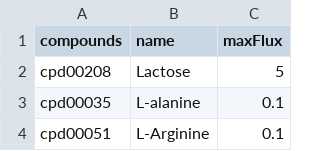
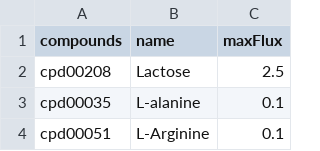
Before and after one commit to Waschina/gapseq.tutorial.data, a CSV file: yogurt/milk.csv, drawn as a sheet; only a part is shown.

```diff
--- a/yogurt/milk.csv
+++ b/yogurt/milk.csv
@@ -1,3 +1,3 @@
 compounds,name,maxFlux
-cpd00208,Lactose,5
+cpd00208,Lactose,2.5
 cpd00035,L-alanine,0.1
```
Also changed, not shown: 17 other files.
